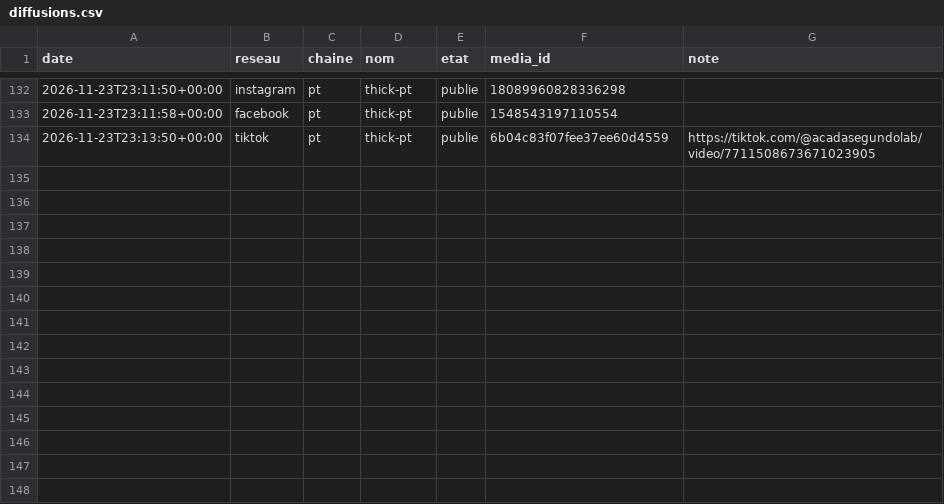
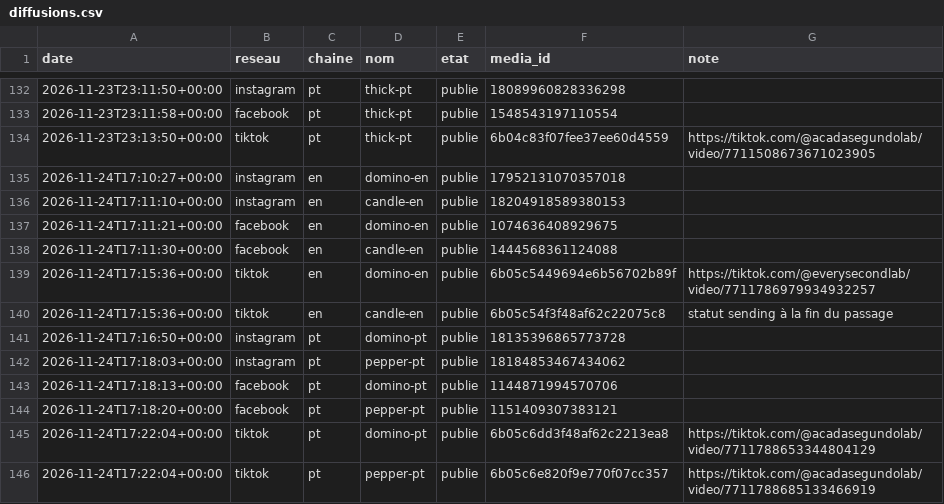
Before and after one commit to sueurhocqjules-droid/agence, a CSV file: registre/diffusions.csv, drawn as a sheet; only a part is shown, gaps mark what is left out; the diff names each change by its address in the sheet, - before the commit and + after, or states it on an @@ line.

```diff
--- a/registre/diffusions.csv
+++ b/registre/diffusions.csv
+row 135: 2026-11-24T17:10:27+00:00 | instagram | en | domino-en | publie | 17952131070357018
+row 136: 2026-11-24T17:11:10+00:00 | instagram | en | candle-en | publie | 18204918589380153
+row 137: 2026-11-24T17:11:21+00:00 | facebook | en | domino-en | publie | 1074636408929675
+row 138: 2026-11-24T17:11:30+00:00 | facebook | en | candle-en | publie | 1444568361124088
+row 139: 2026-11-24T17:15:36+00:00 | tiktok | en | domino-en | publie | 6b05c5449694e6b56702b89f | https://tiktok.com/@everysecondlab/video/7711786979934932257
+row 140: 2026-11-24T17:15:36+00:00 | tiktok | en | candle-en | publie | 6b05c54f3f48af62c22075c8 | statut sending à la fin du passage
+row 141: 2026-11-24T17:16:50+00:00 | instagram | pt | domino-pt | publie | 18135396865773728
+row 142: 2026-11-24T17:18:03+00:00 | instagram | pt | pepper-pt | publie | 18184853467434062
+row 143: 2026-11-24T17:18:13+00:00 | facebook | pt | domino-pt | publie | 1144871994570706
+row 144: 2026-11-24T17:18:20+00:00 | facebook | pt | pepper-pt | publie | 1151409307383121
+row 145: 2026-11-24T17:22:04+00:00 | tiktok | pt | domino-pt | publie | 6b05c6dd3f48af62c2213ea8 | https://tiktok.com/@acadasegundolab/video/7711788653344804129
+row 146: 2026-11-24T17:22:04+00:00 | tiktok | pt | pepper-pt | publie | 6b05c6e820f9e770f07cc357 | https://tiktok.com/@acadasegundolab/video/7711788685133466919
```
Also changed, not shown: registre/couts.csv, 11 other files.
